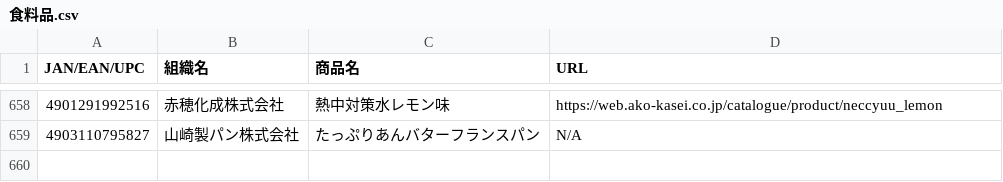
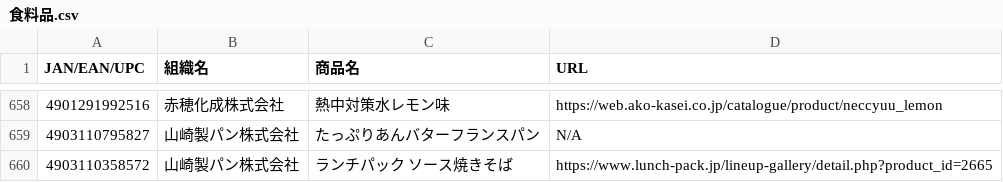
Before and after one commit to PC-CNT/mkn-09, a CSV file: 食料品.csv, drawn as a sheet; only a part is shown, gaps mark what is left out.

Commit message:
Update 食料品.csv

```diff
--- a/食料品.csv
+++ b/食料品.csv
@@ -659 +659,2 @@ JAN/EAN/UPC,組織名,商品名,URL
 4903110795827,山崎製パン株式会社,たっぷりあんバターフランスパン,N/A
+4903110358572,山崎製パン株式会社,ランチパック ソース焼きそば,https://www.lunch-pack.jp/lineup-gallery/detail.php?product_id=2665
```
